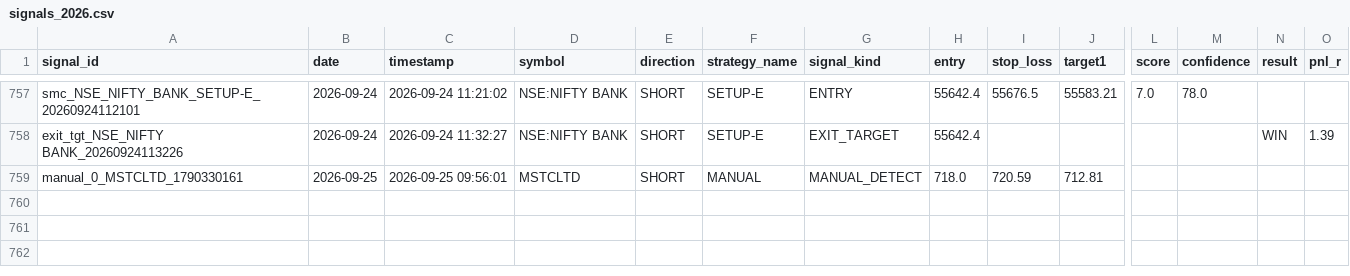
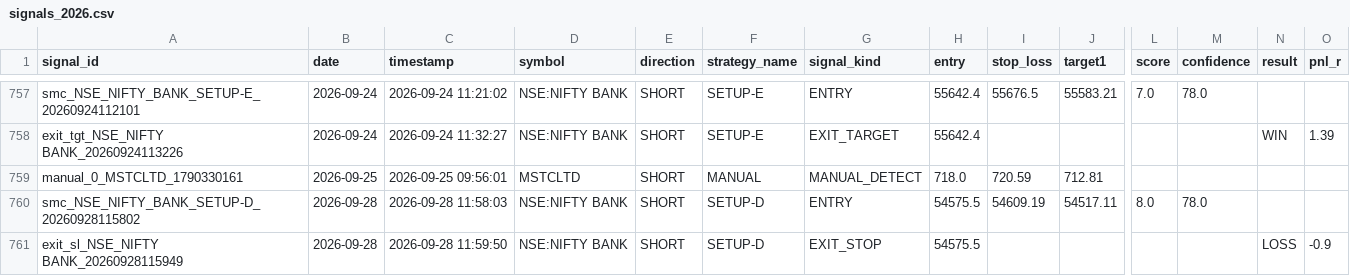
Before and after one commit to Gauravsingh257/stocks-with-gaurav, a CSV file: signal_history/signals_2026.csv, drawn as a sheet; only a part is shown, gaps mark what is left out; rows hold the shown columns only; the diff names each change by its address in the sheet, - before the commit and + after, or states it on an @@ line.

```diff
--- a/signal_history/signals_2026.csv
+++ b/signal_history/signals_2026.csv
+row 760: smc_NSE_NIFTY_BANK_SETUP-D_20260928115802 | 2026-09-28 | 2026-09-28 11:58:03 | NSE:NIFTY BANK | SHORT | SETUP-D | ENTRY | 54575.5 | 54609.19 | 54517.11 | 8.0 | 78.0
+row 761: exit_sl_NSE_NIFTY BANK_20260928115949 | 2026-09-28 | 2026-09-28 11:59:50 | NSE:NIFTY BANK | SHORT | SETUP-D | EXIT_STOP | 54575.5 |  |  |  |  | LOSS | -0.9
```
